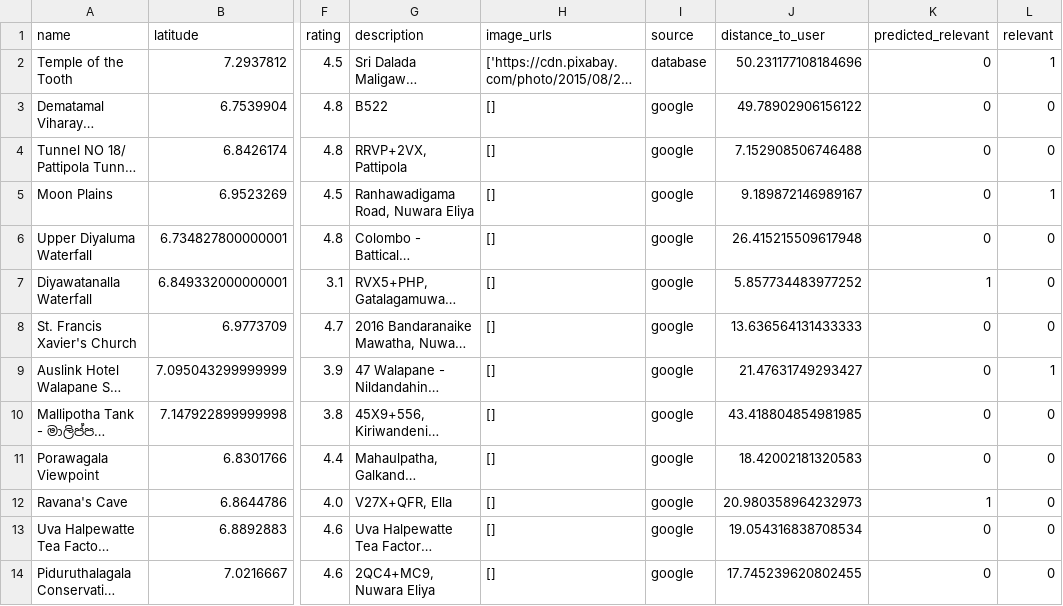
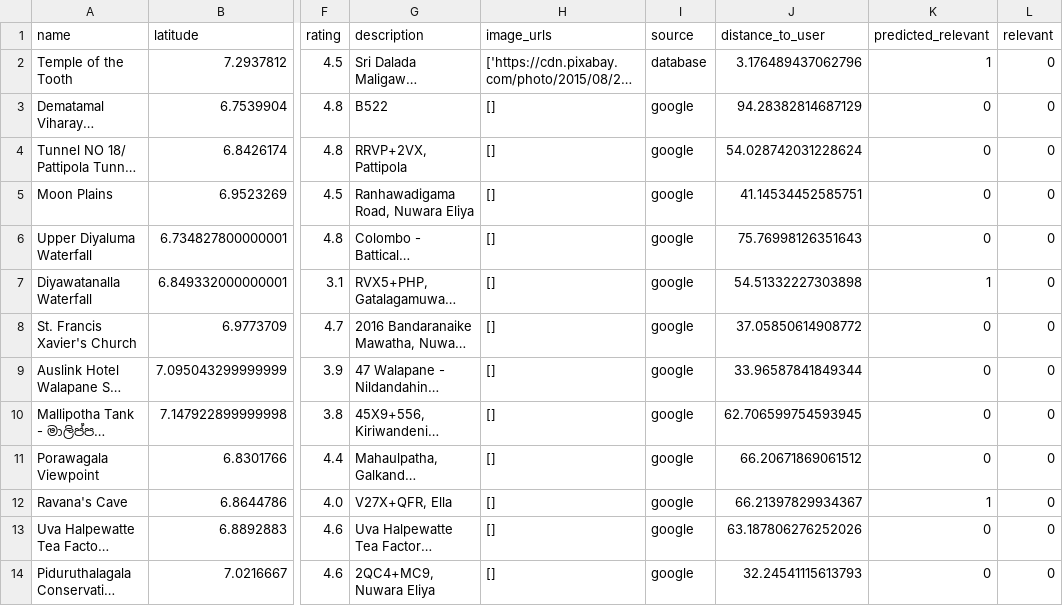
Before and after one commit to DuminduBandara/Eco_Cycle_Random_Forest_Model, a CSV file: tourist_attractions_predicted.csv, drawn as a sheet; only a part is shown, gaps mark what is left out; long unchanged cells end in …; the diff covers the shown part only; the diff names each change by its address in the sheet, - before the commit and + after, or states it on an @@ line.

```diff
--- a/tourist_attractions_predicted.csv
+++ b/tourist_attractions_predicted.csv
-J2 (distance_to_user): 50.231177108184696
+J2 (distance_to_user): 3.176489437062796
-K2 (predicted_relevant): 0
+K2 (predicted_relevant): 1
-L2 (relevant): 1
+L2 (relevant): 0
-J3 (distance_to_user): 49.78902906156122
+J3 (distance_to_user): 94.28382814687129
-J4 (distance_to_user): 7.152908506746488
+J4 (distance_to_user): 54.028742031228624
-J5 (distance_to_user): 9.189872146989167
+J5 (distance_to_user): 41.14534452585751
-L5 (relevant): 1
+L5 (relevant): 0
-J6 (distance_to_user): 26.415215509617948
+J6 (distance_to_user): 75.76998126351643
-J7 (distance_to_user): 5.857734483977252
+J7 (distance_to_user): 54.51332227303898
-J8 (distance_to_user): 13.636564131433333
+J8 (distance_to_user): 37.05850614908772
-J9 (distance_to_user): 21.47631749293427
+J9 (distance_to_user): 33.96587841849344
-L9 (relevant): 1
+L9 (relevant): 0
-J10 (distance_to_user): 43.418804854981985
+J10 (distance_to_user): 62.706599754593945
-J11 (distance_to_user): 18.42002181320583
+J11 (distance_to_user): 66.20671869061512
-J12 (distance_to_user): 20.980358964232973
+J12 (distance_to_user): 66.21397829934367
-J13 (distance_to_user): 19.054316838708534
+J13 (distance_to_user): 63.187806276252026
-J14 (distance_to_user): 17.745239620802455
+J14 (distance_to_user): 32.24541115613793
```
Also changed, not shown: 139 edited cells elsewhere in this file, ground_truth_route_attractions.csv, nearby_attractions.csv, 6 other files.
